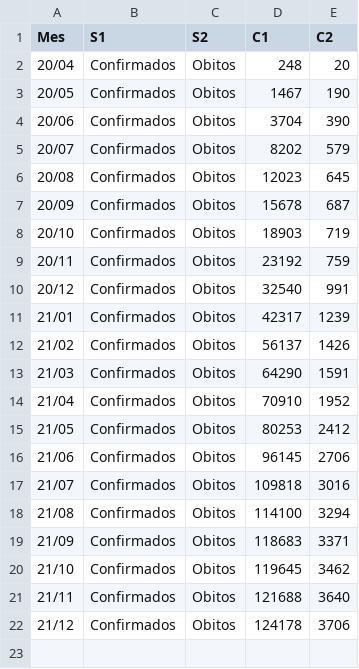
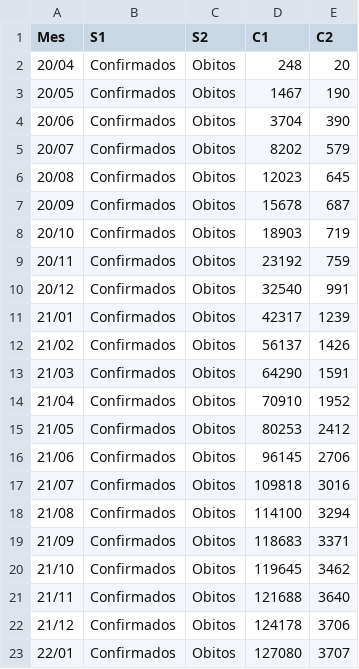
Before and after one commit to dageop/SGCOVID19, a CSV file: casos_obitos_mes.csv, drawn as a sheet; the diff names each change by its address in the sheet, - before the commit and + after, or states it on an @@ line.

Commit message:
Update casos_obitos_mes.csv

```diff
--- a/casos_obitos_mes.csv
+++ b/casos_obitos_mes.csv
+row 23: 22/01 | Confirmados | Obitos | 127080 | 3707
```
